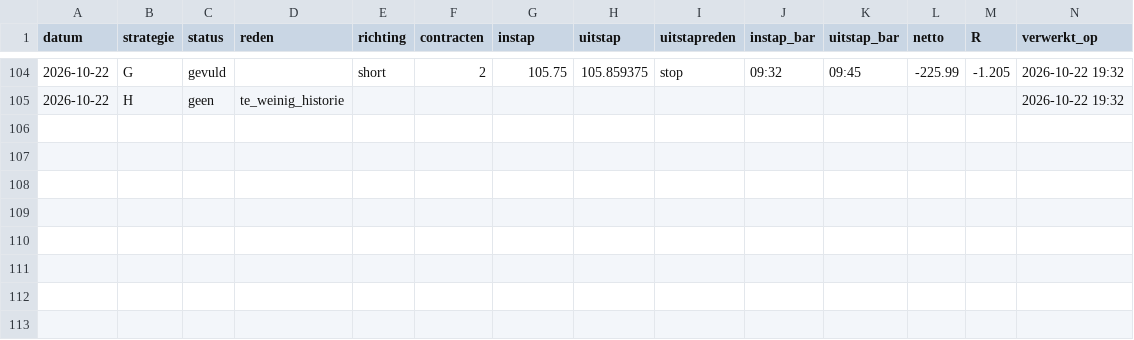
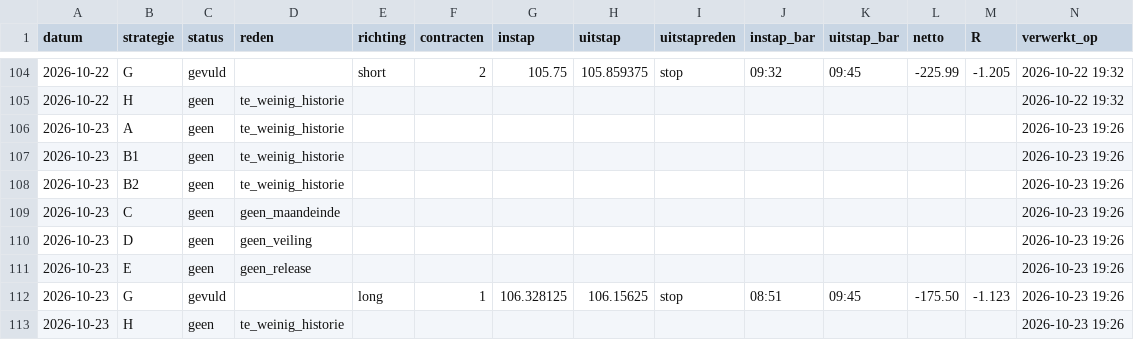
Before and after one commit to mylanreijnen2003-bot/TBotai, a CSV file: futures/zn_paper/logs/fronttest_signalen.csv, drawn as a sheet; only a part is shown, gaps mark what is left out.

Commit message:
zn fronttest 2026-10-23

```diff
--- a/futures/zn_paper/logs/fronttest_signalen.csv
+++ b/futures/zn_paper/logs/fronttest_signalen.csv
@@ -105 +105,9 @@ datum,strategie,status,reden,richting,contracten,instap,uitstap,uitstapreden,ins
 2026-10-22,H,geen,te_weinig_historie,,,,,,,,,,2026-10-22 19:32
+2026-10-23,A,geen,te_weinig_historie,,,,,,,,,,2026-10-23 19:26
+2026-10-23,B1,geen,te_weinig_historie,,,,,,,,,,2026-10-23 19:26
+2026-10-23,B2,geen,te_weinig_historie,,,,,,,,,,2026-10-23 19:26
+2026-10-23,C,geen,geen_maandeinde,,,,,,,,,,2026-10-23 19:26
+2026-10-23,D,geen,geen_veiling,,,,,,,,,,2026-10-23 19:26
+2026-10-23,E,geen,geen_release,,,,,,,,,,2026-10-23 19:26
+2026-10-23,G,gevuld,,long,1,106.328125,106.15625,stop,08:51,09:45,-175.50,-1.123,2026-10-23 19:26
+2026-10-23,H,geen,te_weinig_historie,,,,,,,,,,2026-10-23 19:26
```
Also changed, not shown: futures/zn_paper/journal_bot.csv, 5 other files.
